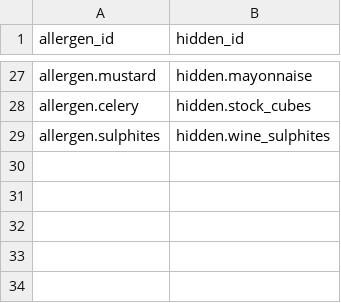
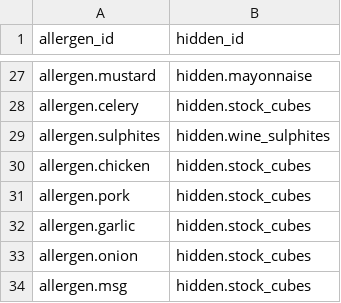
Before and after one commit to ACheng10/allergy-app, a CSV file: data/hidden_by_allergen.csv, drawn as a sheet; only a part is shown, gaps mark what is left out.

```diff
--- a/data/hidden_by_allergen.csv
+++ b/data/hidden_by_allergen.csv
@@ -29 +29,6 @@ allergen.celery,hidden.stock_cubes
 allergen.sulphites,hidden.wine_sulphites
+allergen.chicken,hidden.stock_cubes
+allergen.pork,hidden.stock_cubes
+allergen.garlic,hidden.stock_cubes
+allergen.onion,hidden.stock_cubes
+allergen.msg,hidden.stock_cubes
```
Also changed, not shown: data/phrases_en.csv, data/translations/yue-Hant.csv, 2 other files.
